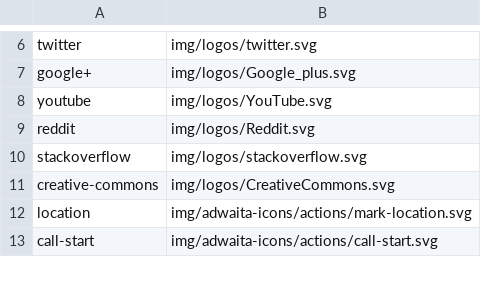
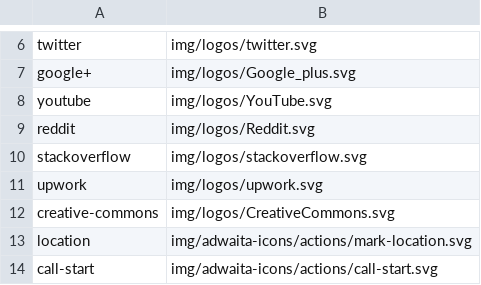
Before and after one commit to shgysk8zer0/shgysk8zer0.github.io, a CSV file: img/icons.csv, drawn as a sheet; only a part is shown, gaps mark what is left out.

Commit message:
Add Upwork to header on home page

```diff
--- a/img/icons.csv
+++ b/img/icons.csv
@@ -10,2 +10,3 @@ reddit,img/logos/Reddit.svg
 stackoverflow,img/logos/stackoverflow.svg
+upwork,img/logos/upwork.svg
 creative-commons,img/logos/CreativeCommons.svg
```
Also changed, not shown: 5 other files.
